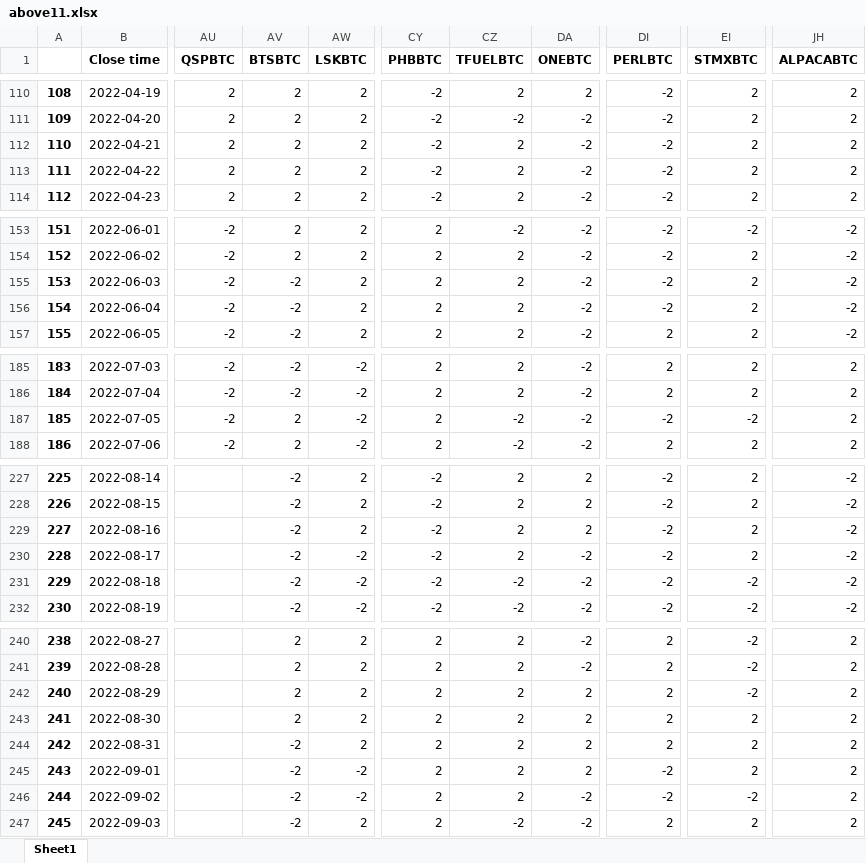
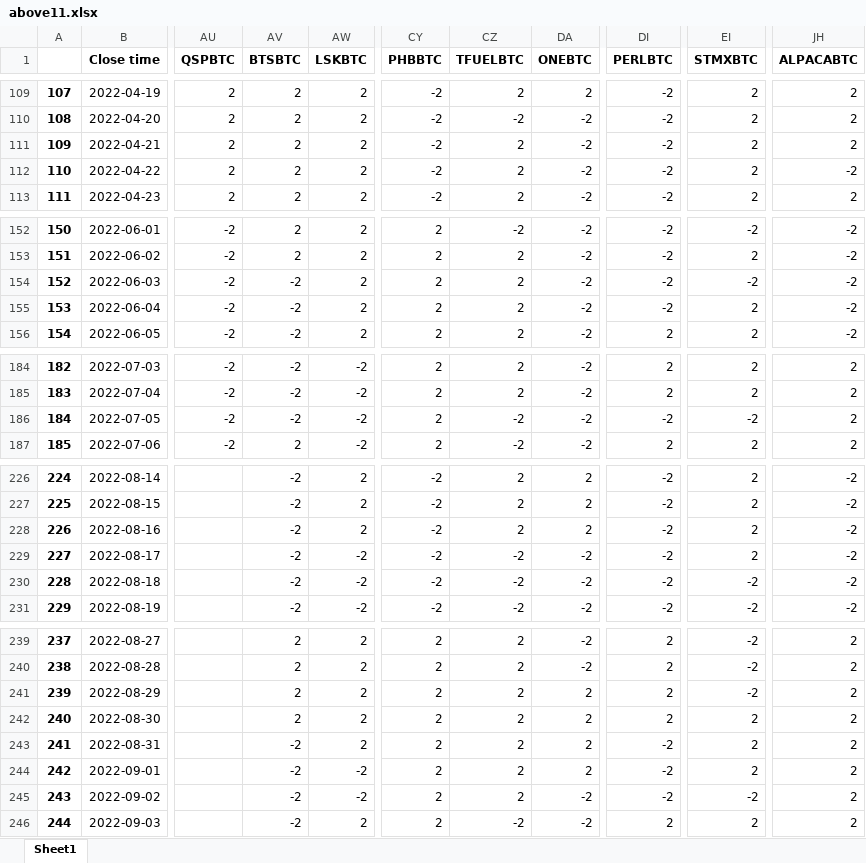
Before and after one commit to Dado-hash/Screening_bot, an Excel workbook: Bot_screening/above11.xlsx, sheet Sheet1, drawn as a sheet; only a part is shown, gaps mark what is left out; values as stored, in another font and other column widths than the file's, no borders; addresses are those after the commit; the diff covers the shown part only; the diff names each change by its address in the sheet, - before the commit and + after, or states it on an @@ line.

```diff
--- a/Bot_screening/above11.xlsx (sheet Sheet1)
+++ b/Bot_screening/above11.xlsx (sheet Sheet1)
@@ column A renumbered between rows 2 and 335 @@
-JH112 (ALPACABTC): 2
+JH112 (ALPACABTC): -2
-EI154 (STMXBTC): 2
+EI154 (STMXBTC): -2
-AV186 (BTSBTC): 2
+AV186 (BTSBTC): -2
-CZ229 (TFUELBTC): 2
+CZ229 (TFUELBTC): -2
-DI243 (PERLBTC): 2
+DI243 (PERLBTC): -2
```
Also changed, not shown: 1 added row, 1 removed row and 77 edited cells elsewhere in this sheet, Bot_screening/SMA11.xlsx, Bot_screening/SMA6.xlsx, 14 other files.
